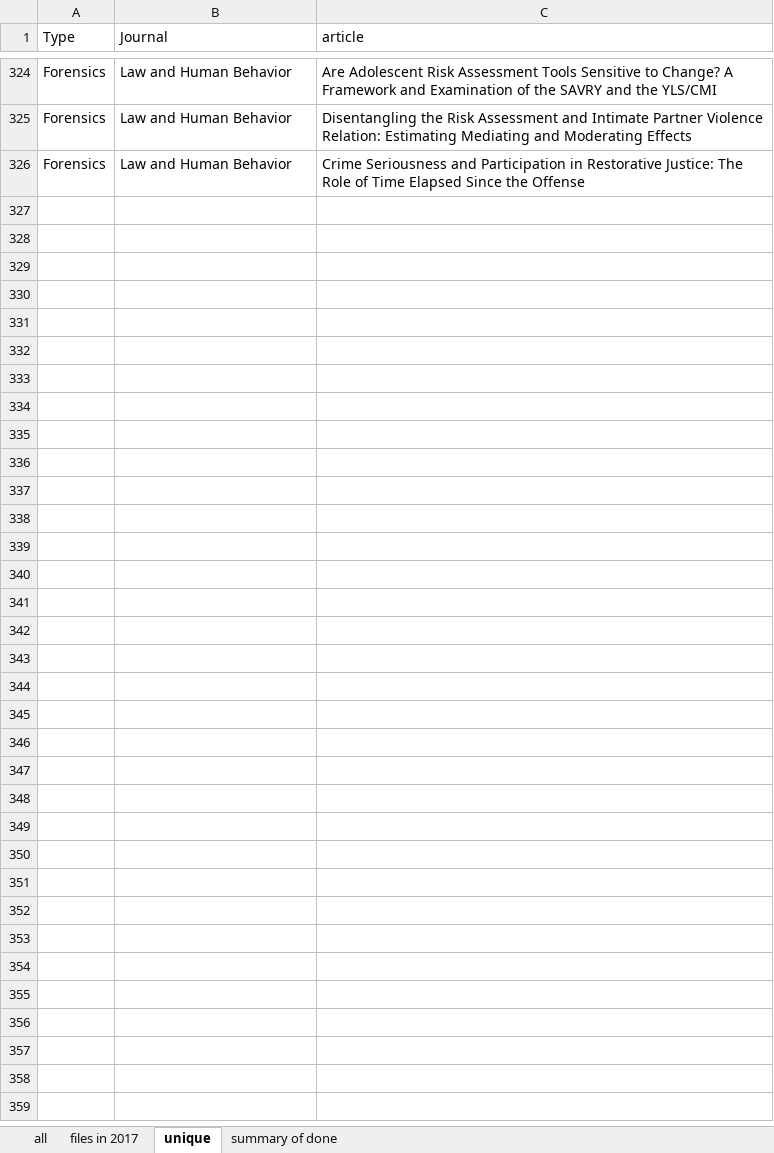
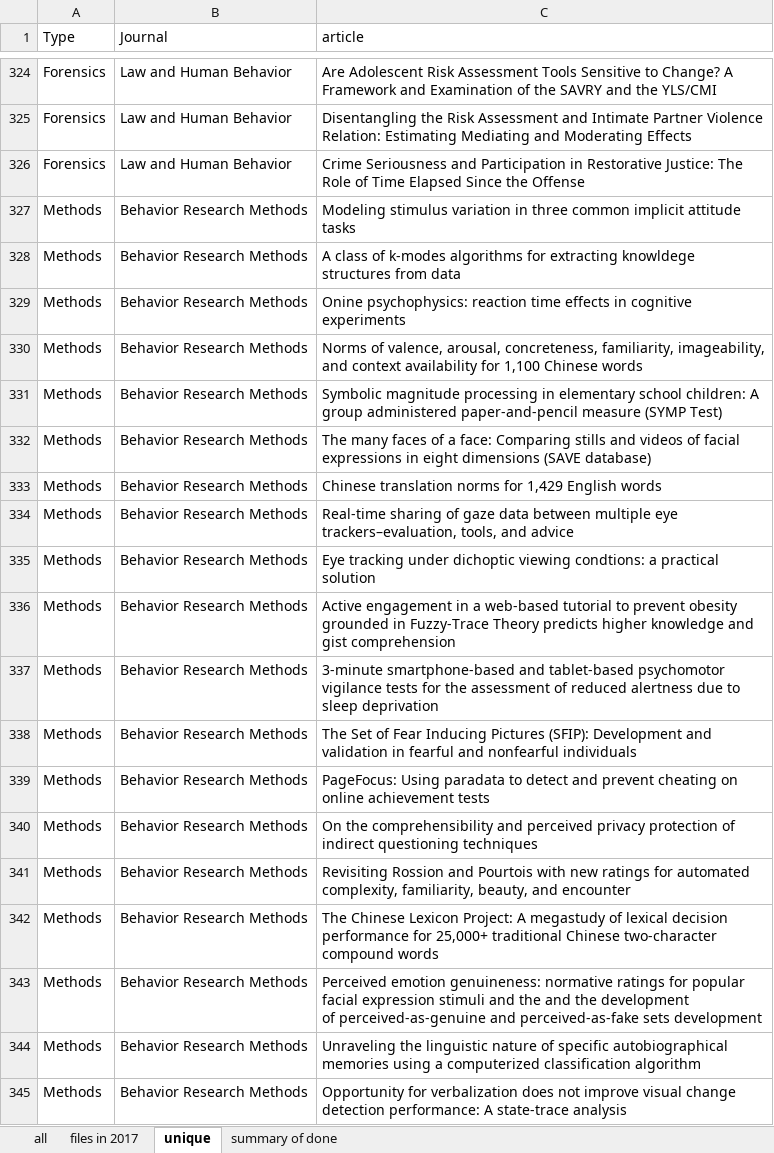
Before and after one commit to doomlab/Outliers, an Excel workbook: 2017 processed/outliers 2017 full.xlsx, sheet unique, drawn as a sheet; only a part is shown, gaps mark what is left out; values as stored, in another font and other column widths than the file's, no borders; ↵ is a line break in a cell; the diff covers the shown part only; the diff names each change by its address in the sheet, - before the commit and + after, or states it on an @@ line.

```diff
--- a/2017 processed/outliers 2017 full.xlsx (sheet unique)
+++ b/2017 processed/outliers 2017 full.xlsx (sheet unique)
+row 327: Methods | Behavior Research Methods | Modeling stimulus variation in three common implicit attitude tasks
+row 328: Methods | Behavior Research Methods | A class of k-modes algorithms for extracting knowldege structures from data
+row 329: Methods | Behavior Research Methods | Onine psychophysics: reaction time effects in cognitive experiments
+row 330: Methods | Behavior Research Methods | Norms of valence, arousal, concreteness, familiarity, imageability, and context availability for 1,100 Chinese words
+row 331: Methods | Behavior Research Methods | Symbolic magnitude processing in elementary school children: A group administered paper-and-pencil measure (SYMP Test)
+row 332: Methods | Behavior Research Methods | The many faces of a face: Comparing stills and videos of facial expressions in eight dimensions (SAVE database)
+row 333: Methods | Behavior Research Methods | Chinese translation norms for 1,429 English words
+row 334: Methods | Behavior Research Methods | Real-time sharing of gaze data between multiple eye trackers–evaluation, tools, and advice
+row 335: Methods | Behavior Research Methods | Eye tracking under dichoptic viewing condtions: a practical solution
+row 336: Methods | Behavior Research Methods | Active engagement in a web-based tutorial to prevent obesity grounded in Fuzzy-Trace Theory predicts higher knowledge and gist comprehension
+row 337: Methods | Behavior Research Methods | 3-minute smartphone-based and tablet-based psychomotor vigilance tests for the assessment of reduced alertness due to sleep deprivation
+row 338: Methods | Behavior Research Methods | The Set of Fear Inducing Pictures (SFIP): Development and validation in fearful and nonfearful individuals
+row 339: Methods | Behavior Research Methods | PageFocus: Using paradata to detect and prevent cheating on online achievement tests
+row 340: Methods | Behavior Research Methods | On the comprehensibility and perceived privacy protection of indirect questioning techniques
+row 341: Methods | Behavior Research Methods | Revisiting Rossion and Pourtois with new ratings for automated complexity, familiarity, beauty, and encounter
+row 342: Methods | Behavior Research Methods | The Chinese Lexicon Project: A megastudy of lexical decision performance for 25,000+ traditional Chinese two-character compound words
+row 343: Methods | Behavior Research Methods | Perceived emotion genuineness: normative ratings for popular facial expression stimuli and the and the development ↵ of perceived-as-genuine and perceived-as-fake sets development
+row 344: Methods | Behavior Research Methods | Unraveling the linguistic nature of specific autobiographical memories using a computerized classification algorithm
+row 345: Methods | Behavior Research Methods | Opportunity for verbalization does not improve visual change detection performance: A state-trace analysis
```
Also changed, not shown: 81 added rows elsewhere in this sheet, sheet all, sheet summary of done, sheet files in 2017, 3 other files.
